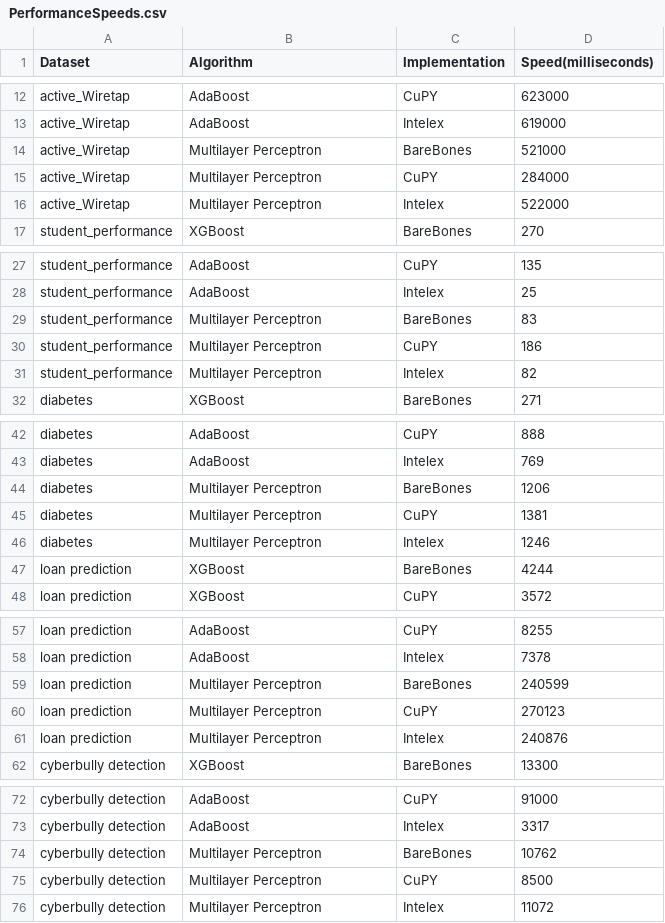
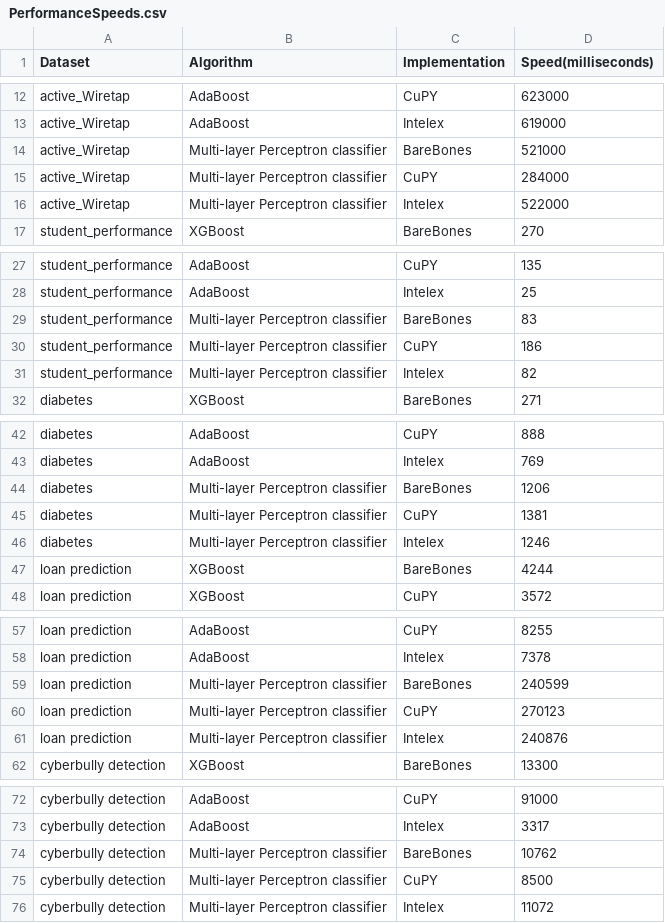
Before and after one commit to allenmonkey970/IntelexVsCuda, a CSV file: PerformanceSpeeds.csv, drawn as a sheet; only a part is shown, gaps mark what is left out.

Commit message:
added multilayer perceptron and new results

```diff
--- a/PerformanceSpeeds.csv
+++ b/PerformanceSpeeds.csv
@@ -13,5 +13,5 @@ active_Wiretap,AdaBoost,CuPY,623000
 active_Wiretap,AdaBoost,Intelex,619000
-active_Wiretap,Multilayer Perceptron,BareBones,521000
-active_Wiretap,Multilayer Perceptron,CuPY,284000
-active_Wiretap,Multilayer Perceptron,Intelex,522000
+active_Wiretap,Multi-layer Perceptron classifier,BareBones,521000
+active_Wiretap,Multi-layer Perceptron classifier,CuPY,284000
+active_Wiretap,Multi-layer Perceptron classifier,Intelex,522000
 student_performance,XGBoost,BareBones,270
@@ -28,5 +28,5 @@ student_performance,AdaBoost,CuPY,135
 student_performance,AdaBoost,Intelex,25
-student_performance,Multilayer Perceptron,BareBones,83
-student_performance,Multilayer Perceptron,CuPY,186
-student_performance,Multilayer Perceptron,Intelex,82
+student_performance,Multi-layer Perceptron classifier,BareBones,83
+student_performance,Multi-layer Perceptron classifier,CuPY,186
+student_performance,Multi-layer Perceptron classifier,Intelex,82
 diabetes,XGBoost,BareBones,271
@@ -43,5 +43,5 @@ diabetes,AdaBoost,CuPY,888
 diabetes,AdaBoost,Intelex,769
-diabetes,Multilayer Perceptron,BareBones,1206
-diabetes,Multilayer Perceptron,CuPY,1381
-diabetes,Multilayer Perceptron,Intelex,1246
+diabetes,Multi-layer Perceptron classifier,BareBones,1206
+diabetes,Multi-layer Perceptron classifier,CuPY,1381
+diabetes,Multi-layer Perceptron classifier,Intelex,1246
 loan prediction,XGBoost,BareBones,4244
@@ -58,5 +58,5 @@ loan prediction,AdaBoost,CuPY,8255
 loan prediction,AdaBoost,Intelex,7378
-loan prediction,Multilayer Perceptron,BareBones,240599
-loan prediction,Multilayer Perceptron,CuPY,270123
-loan prediction,Multilayer Perceptron,Intelex,240876
+loan prediction,Multi-layer Perceptron classifier,BareBones,240599
+loan prediction,Multi-layer Perceptron classifier,CuPY,270123
+loan prediction,Multi-layer Perceptron classifier,Intelex,240876
 cyberbully detection,XGBoost,BareBones,13300
@@ -73,4 +73,4 @@ cyberbully detection,AdaBoost,CuPY,91000
 cyberbully detection,AdaBoost,Intelex,3317
-cyberbully detection,Multilayer Perceptron,BareBones,10762
-cyberbully detection,Multilayer Perceptron,CuPY,8500
-cyberbully detection,Multilayer Perceptron,Intelex,11072
+cyberbully detection,Multi-layer Perceptron classifier,BareBones,10762
+cyberbully detection,Multi-layer Perceptron classifier,CuPY,8500
+cyberbully detection,Multi-layer Perceptron classifier,Intelex,11072
```
Also changed, not shown: 5 other files.
